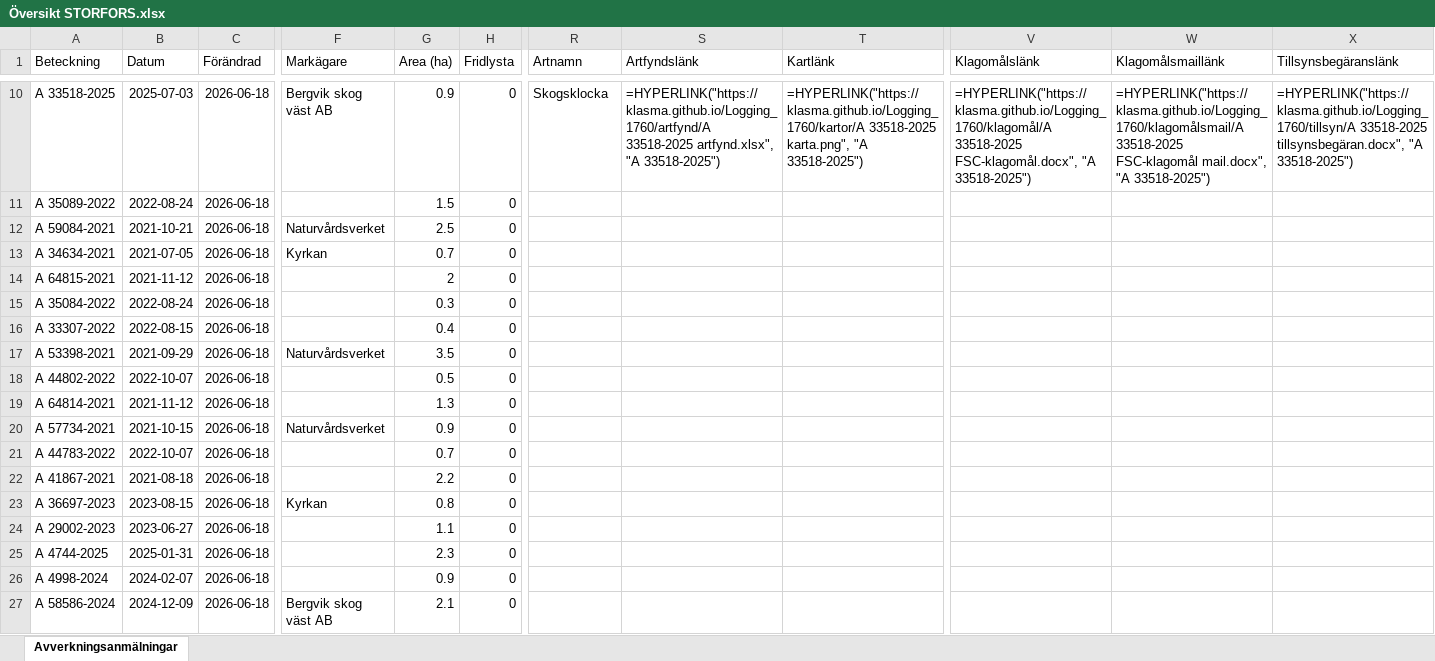
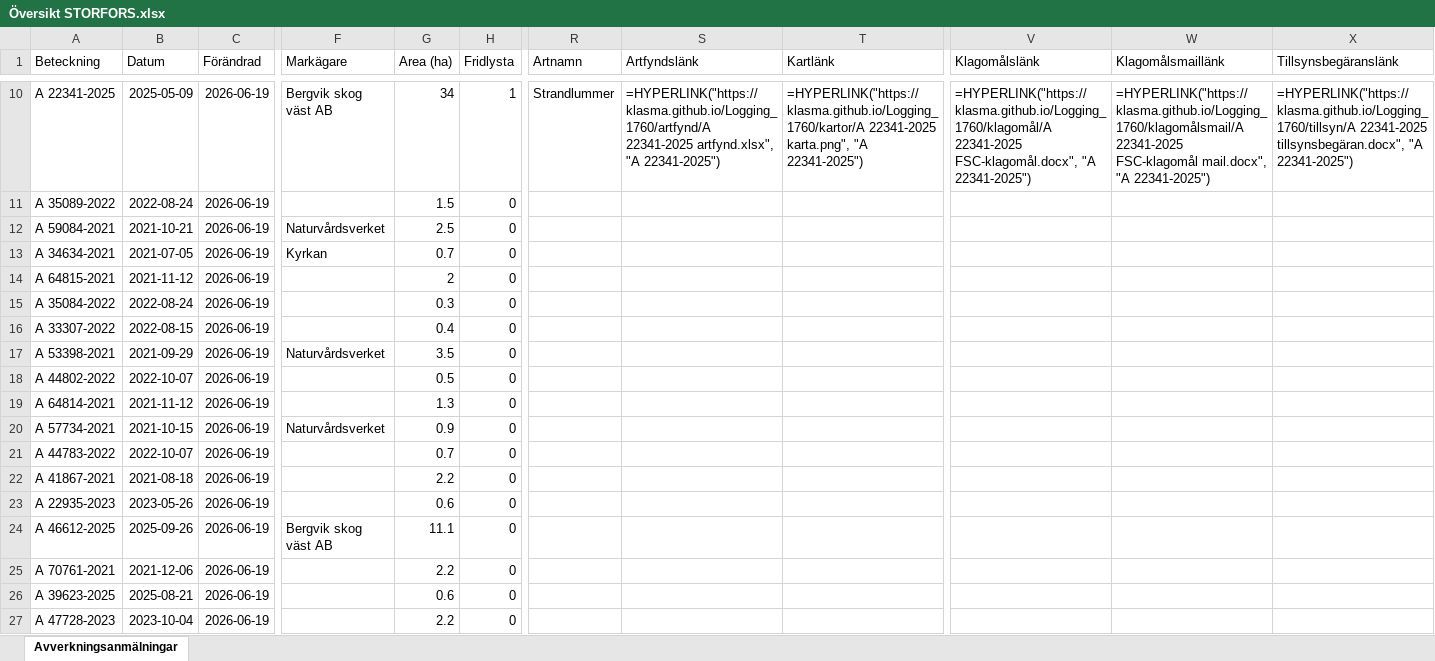
Before and after one commit to klasma/Logging_1760, an Excel workbook: Översikt STORFORS.xlsx, sheet Avverkningsanmälningar, drawn as a sheet; only a part is shown, gaps mark what is left out; values as stored, in another font and other column widths than the file's, no borders; formulas without a stored value are shown as written; the diff covers the shown part only; the diff names each change by its address in the sheet, - before the commit and + after, or states it on an @@ line.

```diff
--- a/Översikt STORFORS.xlsx (sheet Avverkningsanmälningar)
+++ b/Översikt STORFORS.xlsx (sheet Avverkningsanmälningar)
-A10 (Beteckning): A 33518-2025
+A10 (Beteckning): A 22341-2025
-B10 (Datum): 2025-07-03
+B10 (Datum): 2025-05-09
-C10:C27 (Förändrad): 2026-06-18
+C10:C27 (Förändrad): 2026-06-19
-G10 (Area (ha)): 0.9
+G10 (Area (ha)): 34
-H10 (Fridlysta): 0
+H10 (Fridlysta): 1
-R10 (Artnamn): Skogsklocka
+R10 (Artnamn): Strandlummer
-S10 (Artfyndslänk): =HYPERLINK("https://klasma.github.io/Logging_1760/artfynd/A 33518-2025 artfynd.xlsx", "A 33518-2025")
+S10 (Artfyndslänk): =HYPERLINK("https://klasma.github.io/Logging_1760/artfynd/A 22341-2025 artfynd.xlsx", "A 22341-2025")
-T10 (Kartlänk): =HYPERLINK("https://klasma.github.io/Logging_1760/kartor/A 33518-2025 karta.png", "A 33518-2025")
+T10 (Kartlänk): =HYPERLINK("https://klasma.github.io/Logging_1760/kartor/A 22341-2025 karta.png", "A 22341-2025")
-V10 (Klagomålslänk): =HYPERLINK("https://klasma.github.io/Logging_1760/klagomål/A 33518-2025 FSC-klagomål.docx", "A 33518-2025")
+V10 (Klagomålslänk): =HYPERLINK("https://klasma.github.io/Logging_1760/klagomål/A 22341-2025 FSC-klagomål.docx", "A 22341-2025")
-W10 (Klagomålsmaillänk): =HYPERLINK("https://klasma.github.io/Logging_1760/klagomålsmail/A 33518-2025 FSC-klagomål mail.docx", "A 33518-2025")
+W10 (Klagomålsmaillänk): =HYPERLINK("https://klasma.github.io/Logging_1760/klagomålsmail/A 22341-2025 FSC-klagomål mail.docx", "A 22341-2025")
-X10 (Tillsynsbegäranslänk): =HYPERLINK("https://klasma.github.io/Logging_1760/tillsyn/A 33518-2025 tillsynsbegäran.docx", "A 33518-2025")
+X10 (Tillsynsbegäranslänk): =HYPERLINK("https://klasma.github.io/Logging_1760/tillsyn/A 22341-2025 tillsynsbegäran.docx", "A 22341-2025")
-A23 (Beteckning): A 36697-2023
+A23 (Beteckning): A 22935-2023
-B23 (Datum): 2023-08-15
+B23 (Datum): 2023-05-26
-F23 (Markägare): Kyrkan
+F23 (Markägare): (empty)
-G23 (Area (ha)): 0.8
+G23 (Area (ha)): 0.6
-A24 (Beteckning): A 29002-2023
+A24 (Beteckning): A 46612-2025
-B24 (Datum): 2023-06-27
+B24 (Datum): 2025-09-26
-F24 (Markägare): (empty)
+F24 (Markägare): Bergvik skog väst AB
-G24 (Area (ha)): 1.1
+G24 (Area (ha)): 11.1
-A25 (Beteckning): A 4744-2025
+A25 (Beteckning): A 70761-2021
-B25 (Datum): 2025-01-31
+B25 (Datum): 2021-12-06
-G25 (Area (ha)): 2.3
+G25 (Area (ha)): 2.2
-A26 (Beteckning): A 4998-2024
+A26 (Beteckning): A 39623-2025
-B26 (Datum): 2024-02-07
+B26 (Datum): 2025-08-21
-G26 (Area (ha)): 0.9
+G26 (Area (ha)): 0.6
-A27 (Beteckning): A 58586-2024
+A27 (Beteckning): A 47728-2023
-B27 (Datum): 2024-12-09
+B27 (Datum): 2023-10-04
-F27 (Markägare): Bergvik skog väst AB
+F27 (Markägare): (empty)
-G27 (Area (ha)): 2.1
+G27 (Area (ha)): 2.2
```
Also changed, not shown: 634 edited cells elsewhere in this sheet, artfynd/A 33518-2025 artfynd.xlsx, artfynd/A 43407-2022 artfynd.xlsx, 47 other files.
